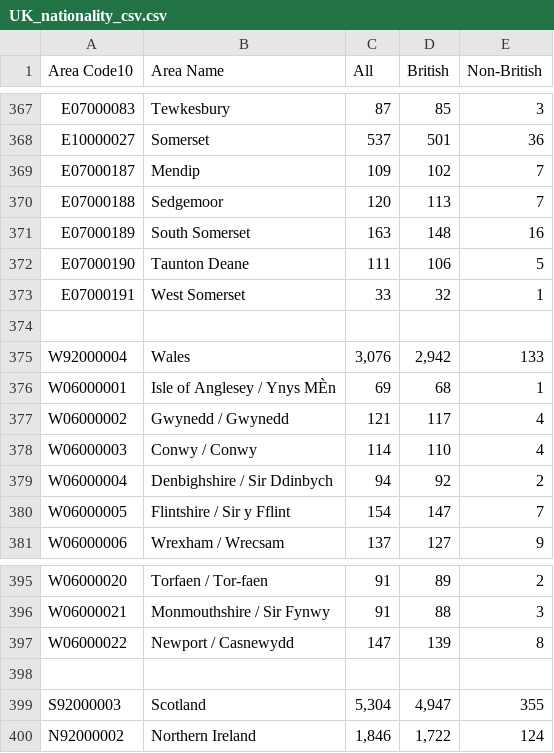
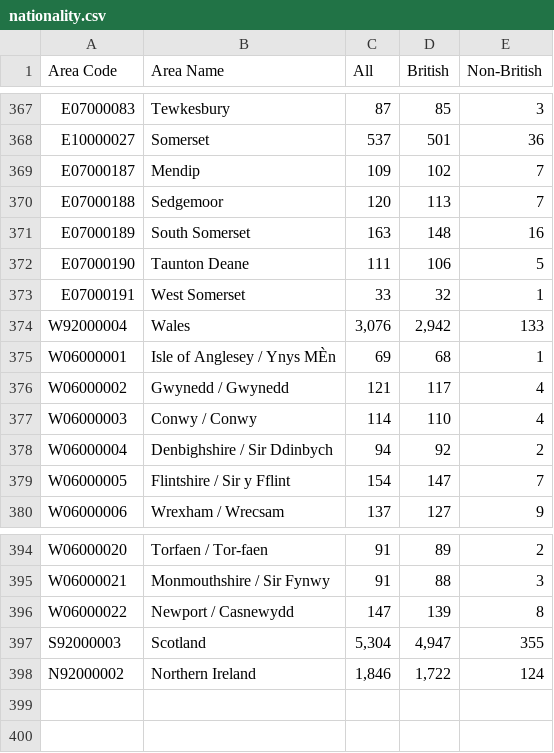
Before and after one commit to harryb328/Data_Bootcamp_Final_Project, a CSV file: nationality.csv (was UK_nationality_csv.csv), drawn as a sheet; only a part is shown, gaps mark what is left out; the diff names each change by its address in the sheet, - before the commit and + after, or states it on an @@ line.

Commit message:
Update and rename UK_nationality_csv.csv to nationality.csv

```diff
--- a/UK_nationality_csv.csv
+++ b/nationality.csv
-A1: Area Code10
+A1: Area Code
-row 374: (empty)
-row 398: (empty)
```
